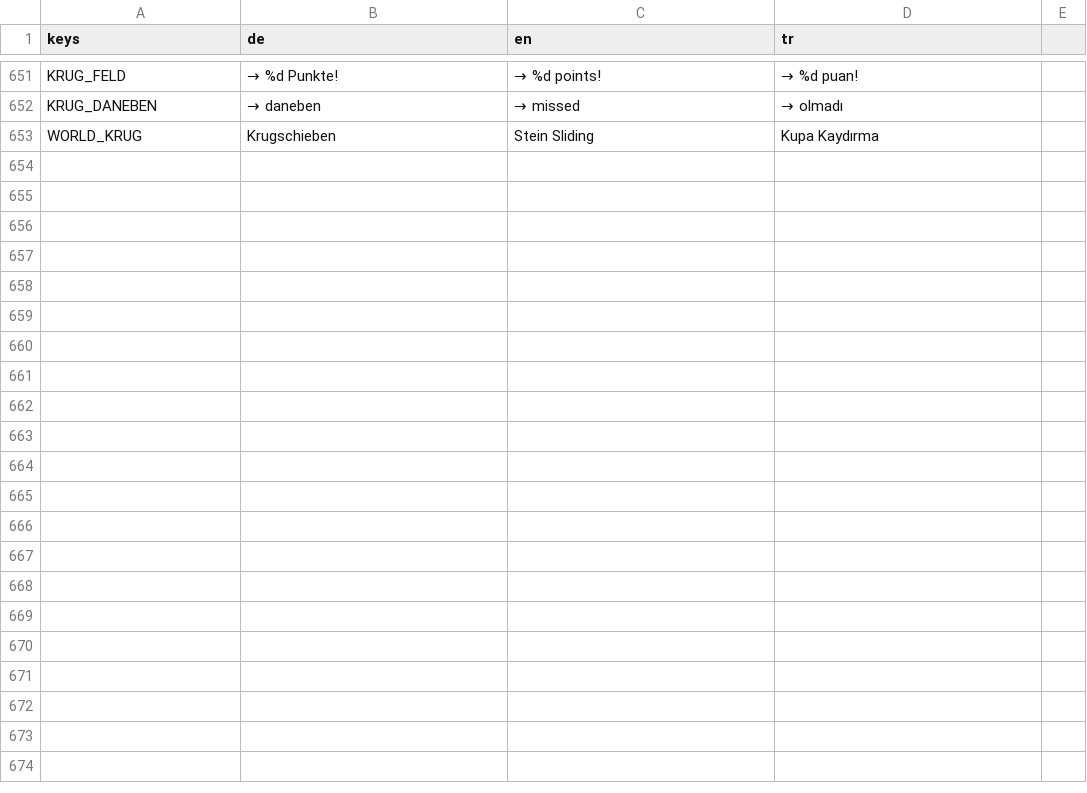
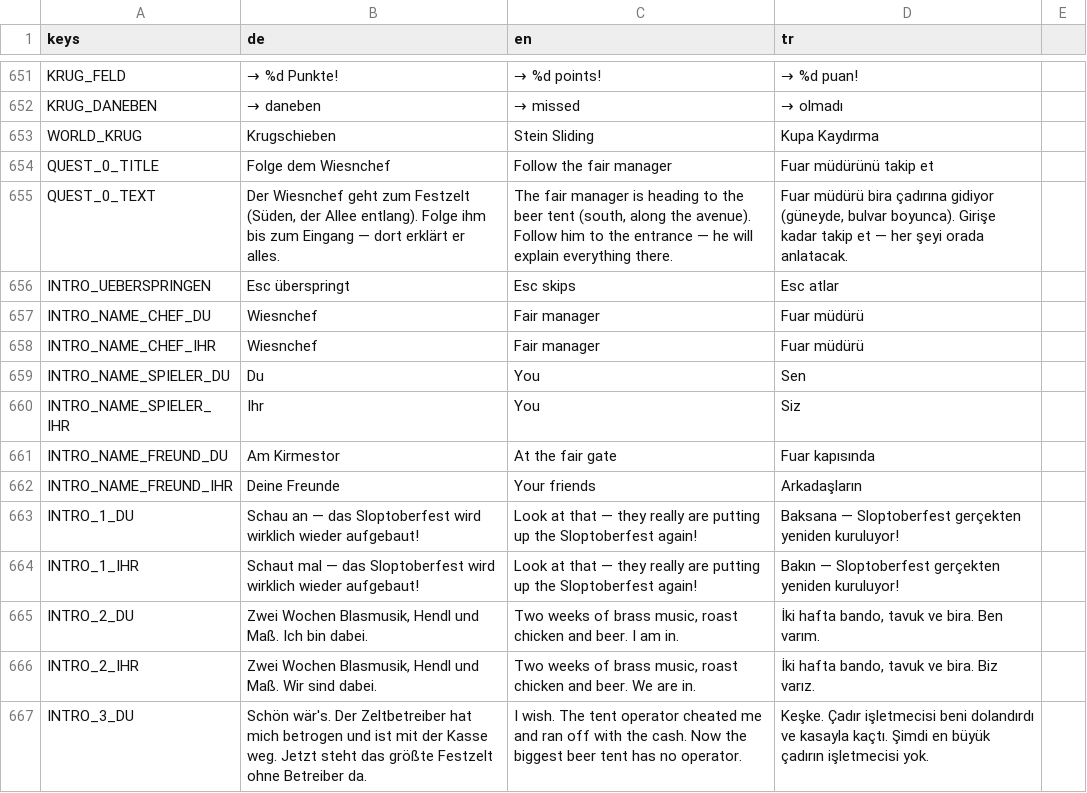
Before and after one commit to sysexperts/oktoberfest, a CSV file: locale/texte.csv, drawn as a sheet; only a part is shown, gaps mark what is left out; the diff covers the shown part only.

```diff
--- a/locale/texte.csv
+++ b/locale/texte.csv
@@ -656 +656,15 @@ KRUG_DANEBEN,→ daneben,→ missed,→ olmadı
 WORLD_KRUG,Krugschieben,Stein Sliding,Kupa Kaydırma
+QUEST_0_TITLE,Folge dem Wiesnchef,Follow the fair manager,Fuar müdürünü takip et
+QUEST_0_TEXT,"Der Wiesnchef geht zum Festzelt (Süden, der Allee entlang). Folge ihm bis zum Eingang — dort erklärt er alles.","The fair manager is heading to the beer tent (south, along the avenue). Follow him to the entrance — he will explain everything there.","Fuar müdürü bira çadırına gidiyor (güneyde, bulvar boyunca). Girişe kadar takip et — her şeyi orada anlatacak."
+INTRO_UEBERSPRINGEN,Esc überspringt,Esc skips,Esc atlar
+INTRO_NAME_CHEF_DU,Wiesnchef,Fair manager,Fuar müdürü
+INTRO_NAME_CHEF_IHR,Wiesnchef,Fair manager,Fuar müdürü
+INTRO_NAME_SPIELER_DU,Du,You,Sen
+INTRO_NAME_SPIELER_IHR,Ihr,You,Siz
+INTRO_NAME_FREUND_DU,Am Kirmestor,At the fair gate,Fuar kapısında
+INTRO_NAME_FREUND_IHR,Deine Freunde,Your friends,Arkadaşların
+INTRO_1_DU,"Schau an — das Sloptoberfest wird wirklich wieder aufgebaut!","Look at that — they really are putting up the Sloptoberfest again!","Baksana — Sloptoberfest gerçekten yeniden kuruluyor!"
+INTRO_1_IHR,"Schaut mal — das Sloptoberfest wird wirklich wieder aufgebaut!","Look at that — they really are putting up the Sloptoberfest again!","Bakın — Sloptoberfest gerçekten yeniden kuruluyor!"
+INTRO_2_DU,"Zwei Wochen Blasmusik, Hendl und Maß. Ich bin dabei.","Two weeks of brass music, roast chicken and beer. I am in.","İki hafta bando, tavuk ve bira. Ben varım."
+INTRO_2_IHR,"Zwei Wochen Blasmusik, Hendl und Maß. Wir sind dabei.","Two weeks of brass music, roast chicken and beer. We are in.","İki hafta bando, tavuk ve bira. Biz varız."
+INTRO_3_DU,"Schön wär's. Der Zeltbetreiber hat mich betrogen und ist mit der Kasse weg. Jetzt steht das größte Festzelt ohne Betreiber da.","I wish. The tent operator cheated me and ran off with the cash. Now the biggest beer tent has no operator.","Keşke. Çadır işletmecisi beni dolandırdı ve kasayla kaçtı. Şimdi en büyük çadırın işletmecisi yok."
```
Also changed, not shown: 13 added rows and 24 edited cells elsewhere in this file, 18 other files.
